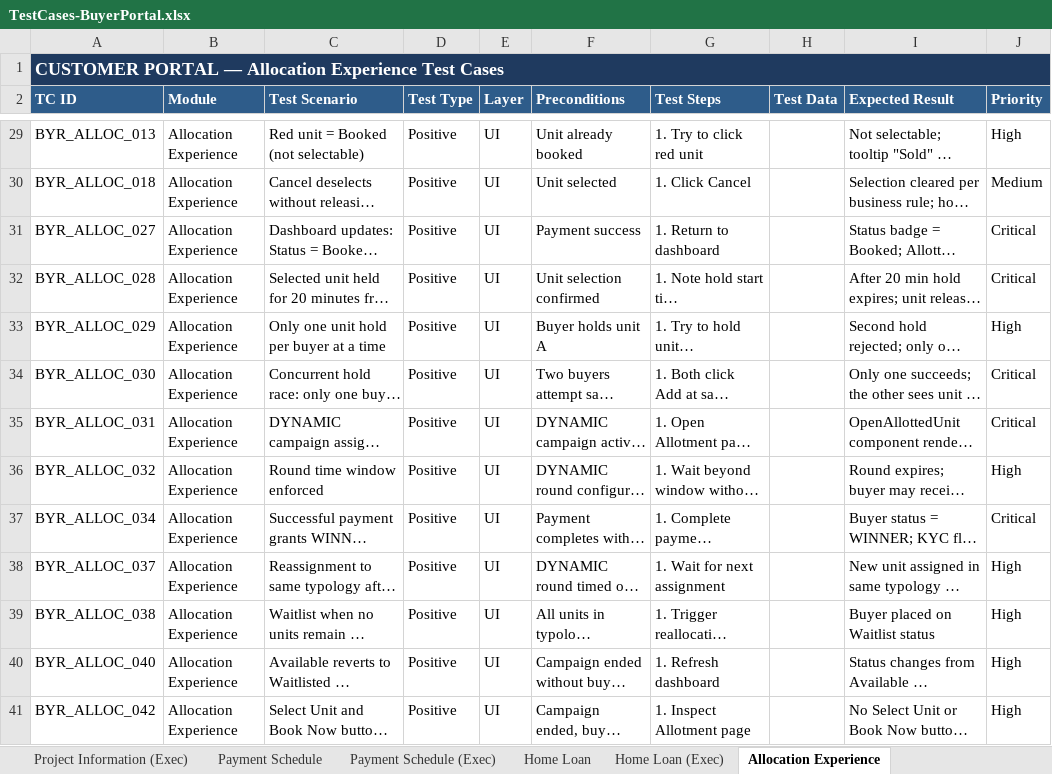
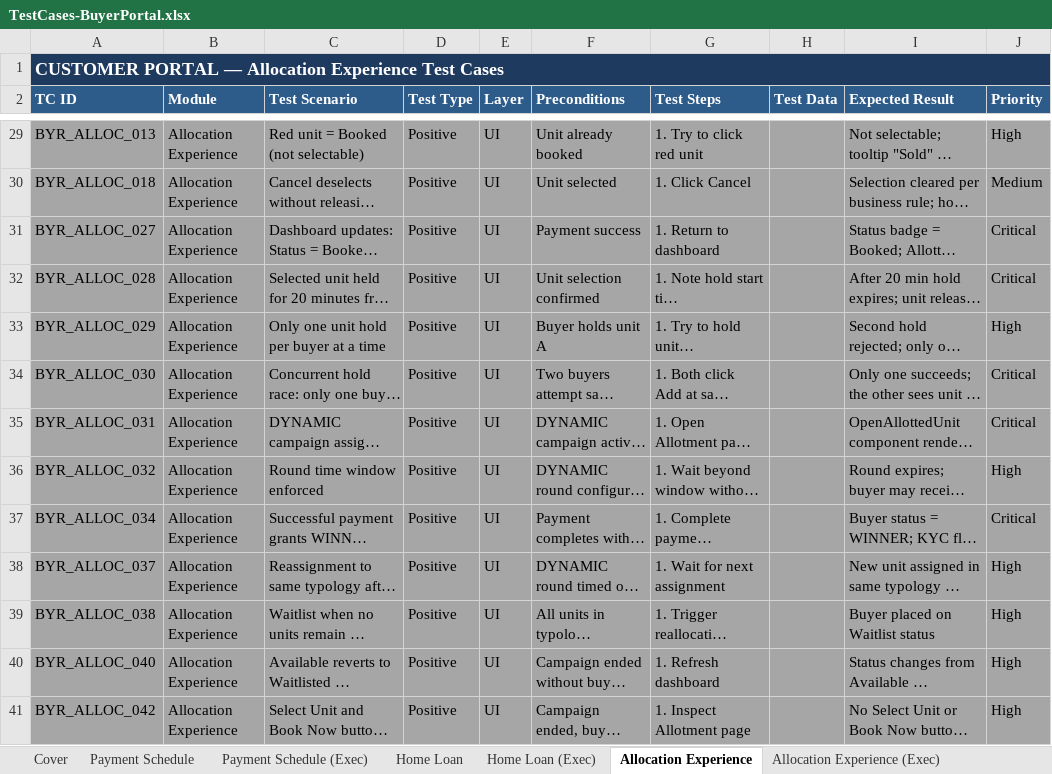
Before and after one commit to Anjalijha2/AI-Automation-hoabl, an Excel workbook: manual-qa-repository/07-execution/TestCases-BuyerPortal.xlsx, sheet Allocation Experience, drawn as a sheet; only a part is shown, gaps mark what is left out; long unchanged cells end in …; values as stored, in another font and other column widths than the file's, no borders; the diff covers the shown part only; the diff names each change by its address in the sheet, - before the commit and + after, or states it on an @@ line.

```diff
--- a/manual-qa-repository/07-execution/TestCases-BuyerPortal.xlsx (sheet Allocation Experience)
+++ b/manual-qa-repository/07-execution/TestCases-BuyerPortal.xlsx (sheet Allocation Experience)
-sheet tab: Project Information (Exec)
-A29:J41 fill: none
+A29:J41 fill: #A6A6A6
```
Also changed, not shown: cell formats elsewhere in this sheet, sheet Home Dashboard - Master, sheet KYC - Master, sheet Project Information - Master, sheet Registration Login - Master, sheet Unit Details - Master, sheet Home Loan, 3 more sheets, other sheet tabs, 10 other files.
